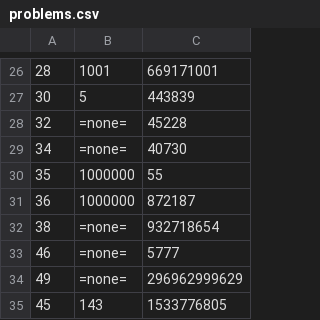
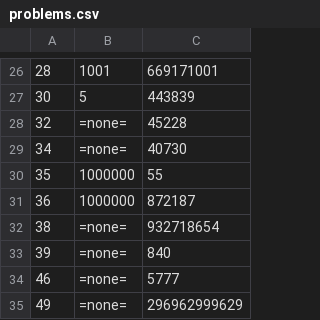
Before and after one commit to pareronia/projecteuler, a CSV file: src/main/resources/com/github/pareronia/projecteuler/problems.csv, drawn as a sheet; only a part is shown, gaps mark what is left out; the shorter side is filled out with more unchanged rows; the diff names each change by its address in the sheet, - before the commit and + after, or states it on an @@ line.

Commit message:
Problem 39

```diff
--- a/src/main/resources/com/github/pareronia/projecteuler/problems.csv
+++ b/src/main/resources/com/github/pareronia/projecteuler/problems.csv
+row 33: 39 | =none= | 840
```
Also changed, not shown: 1 other file.
